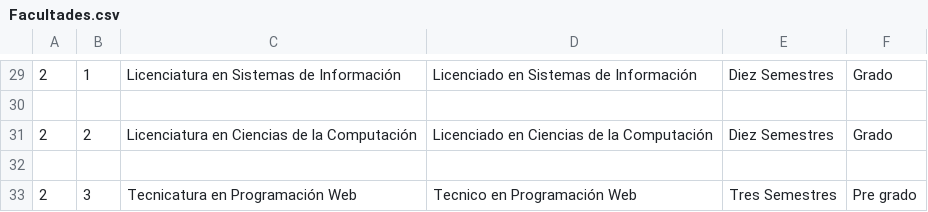
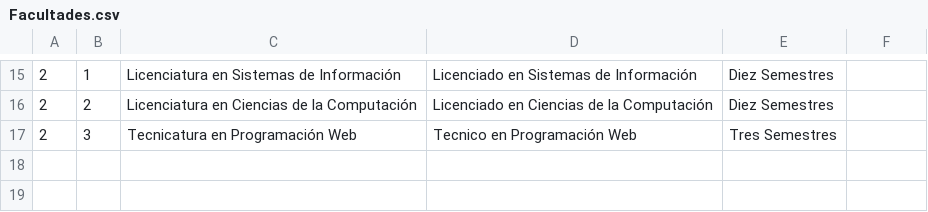
Before and after one commit to CandeZu/Act1-U3-2022, a CSV file: Facultades.csv, drawn as a sheet; only a part is shown, gaps mark what is left out; the diff covers the shown part only.

```diff
--- a/Facultades.csv
+++ b/Facultades.csv
@@ -29,5 +15,3 @@
-2,1,Licenciatura en Sistemas de Información,Licenciado en Sistemas de Información,Diez Semestres,Grado
-
-2,2,Licenciatura en Ciencias de la Computación,Licenciado en Ciencias de la Computación,Diez Semestres,Grado
-
-2,3,Tecnicatura en Programación Web,Tecnico en Programación Web,Tres Semestres,Pre grado
+2,1,Licenciatura en Sistemas de Información,Licenciado en Sistemas de Información,Diez Semestres
+2,2,Licenciatura en Ciencias de la Computación,Licenciado en Ciencias de la Computación,Diez Semestres
+2,3,Tecnicatura en Programación Web,Tecnico en Programación Web,Tres Semestres
```
Also changed, not shown: 14 removed rows and 14 edited cells elsewhere in this file, 4 other files.
